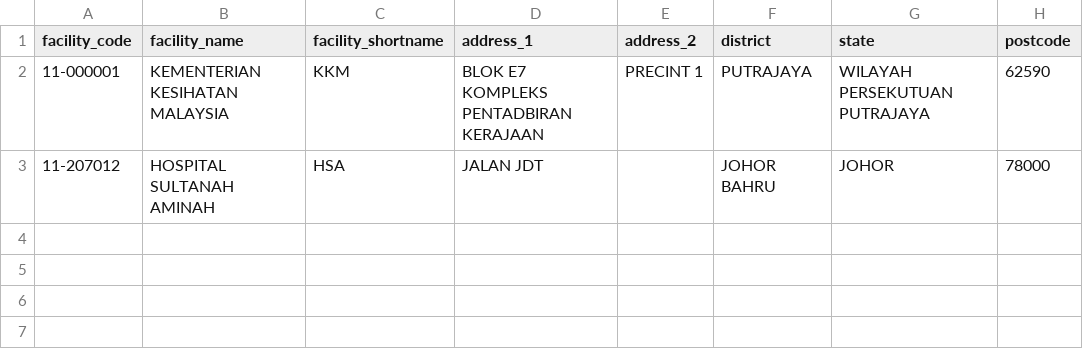
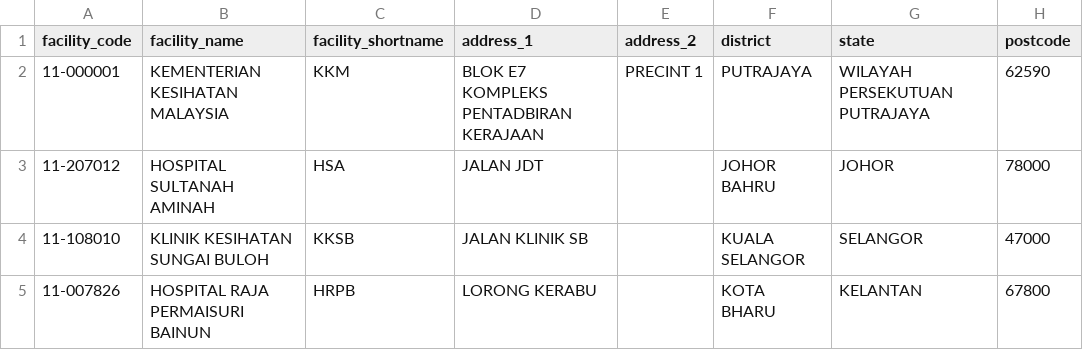
Before and after one commit to drmayu7/myhdd, a CSV file: facility_master.csv, drawn as a sheet; the diff names each change by its address in the sheet, - before the commit and + after, or states it on an @@ line.

Commit message:
Update facility_master.csv

```diff
--- a/facility_master.csv
+++ b/facility_master.csv
+row 4: 11-108010 | KLINIK KESIHATAN SUNGAI BULOH | KKSB | JALAN KLINIK SB |  | KUALA SELANGOR | SELANGOR | 47000
+row 5: 11-007826 | HOSPITAL RAJA PERMAISURI BAINUN | HRPB | LORONG KERABU |  | KOTA BHARU | KELANTAN | 67800
```
